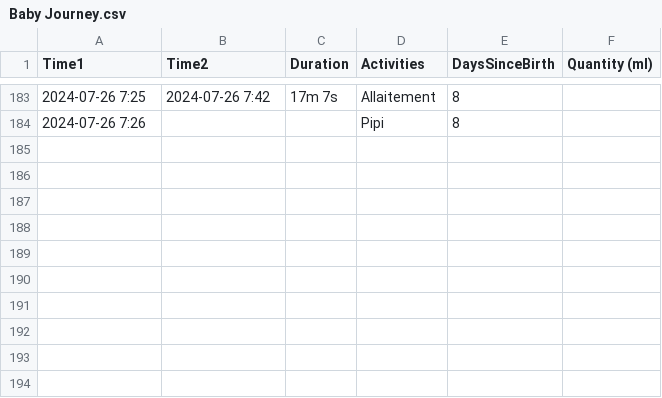
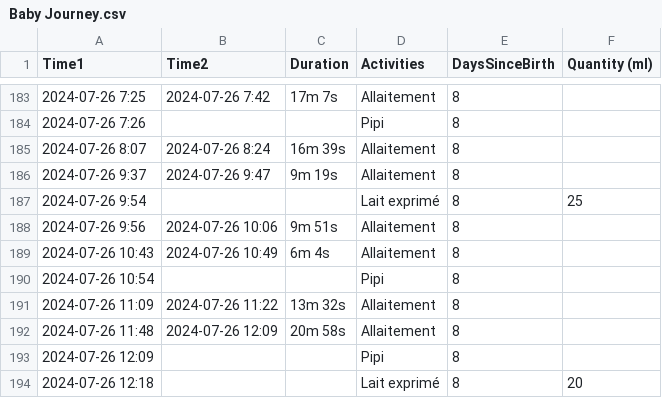
Before and after one commit to jstonge/baby-log, a CSV file: docs/Baby Journey.csv, drawn as a sheet; only a part is shown, gaps mark what is left out; the diff names each change by its address in the sheet, - before the commit and + after, or states it on an @@ line.

Commit message:
Update Baby Journey.csv

```diff
--- a/docs/Baby Journey.csv
+++ b/docs/Baby Journey.csv
+row 185: 2024-07-26 8:07 | 2024-07-26 8:24 | 16m 39s | Allaitement | 8
+row 186: 2024-07-26 9:37 | 2024-07-26 9:47 | 9m 19s | Allaitement | 8
+row 187: 2024-07-26 9:54 |  |  | Lait exprimé | 8 | 25
+row 188: 2024-07-26 9:56 | 2024-07-26 10:06 | 9m 51s | Allaitement | 8
+row 189: 2024-07-26 10:43 | 2024-07-26 10:49 | 6m 4s | Allaitement | 8
+row 190: 2024-07-26 10:54 |  |  | Pipi | 8
+row 191: 2024-07-26 11:09 | 2024-07-26 11:22 | 13m 32s | Allaitement | 8
+row 192: 2024-07-26 11:48 | 2024-07-26 12:09 | 20m 58s | Allaitement | 8
+row 193: 2024-07-26 12:09 |  |  | Pipi | 8
+row 194: 2024-07-26 12:18 |  |  | Lait exprimé | 8 | 20
```
